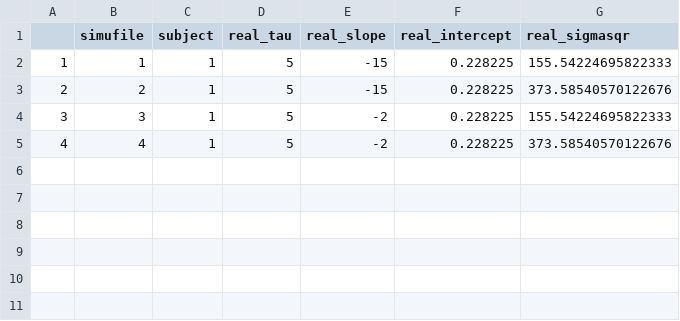
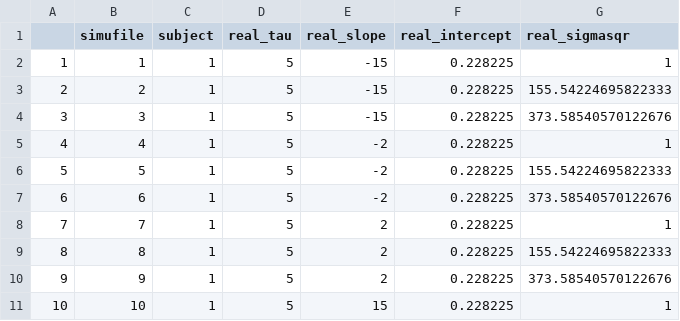
Before and after one commit to LeaMusi/BayesianUpdating, a CSV file: Simudata/simufile_realvals.csv, drawn as a sheet.

```diff
--- a/Simudata/simufile_realvals.csv
+++ b/Simudata/simufile_realvals.csv
@@ -1,5 +1,11 @@
 ;simufile;subject;real_tau;real_slope;real_intercept;real_sigmasqr
-1;1;1;5;-15;0.228225;155.54224695822333
-2;2;1;5;-15;0.228225;373.58540570122676
-3;3;1;5;-2;0.228225;155.54224695822333
-4;4;1;5;-2;0.228225;373.58540570122676
+1;1;1;5;-15;0.228225;1
+2;2;1;5;-15;0.228225;155.54224695822333
+3;3;1;5;-15;0.228225;373.58540570122676
+4;4;1;5;-2;0.228225;1
+5;5;1;5;-2;0.228225;155.54224695822333
+6;6;1;5;-2;0.228225;373.58540570122676
+7;7;1;5;2;0.228225;1
+8;8;1;5;2;0.228225;155.54224695822333
+9;9;1;5;2;0.228225;373.58540570122676
+10;10;1;5;15;0.228225;1
```
Also changed, not shown: Simudata/simufile01.csv, Simudata/simufile04.csv, 8 other files.
